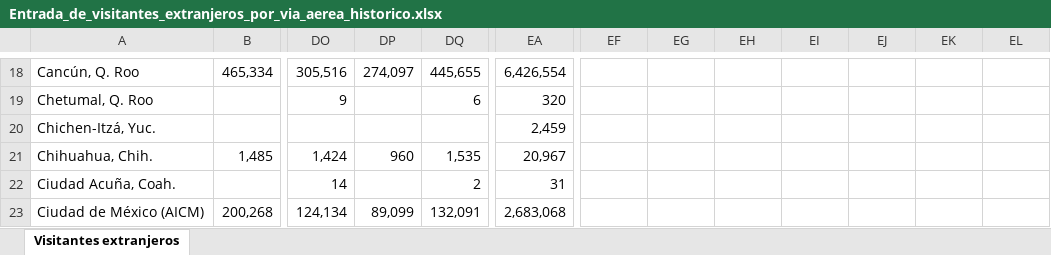
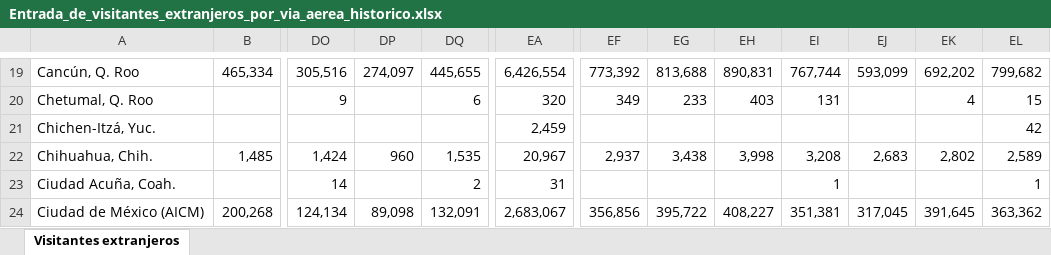
Before and after one commit to DIEEF-IIEG/SIE, an Excel workbook: Entrada_de_visitantes_extranjeros_por_via_aerea_historico.xlsx, sheet Visitantes extranjeros, drawn as a sheet; only a part is shown, gaps mark what is left out; values as stored, in another font and other column widths than the file's, no borders; charts and pictures and conditional formats not drawn; addresses are those after the commit; the diff covers the shown part only; the diff names each change by its address in the sheet, - before the commit and + after, or states it on an @@ line.

```diff
--- a/Entrada_de_visitantes_extranjeros_por_via_aerea_historico.xlsx (sheet Visitantes extranjeros)
+++ b/Entrada_de_visitantes_extranjeros_por_via_aerea_historico.xlsx (sheet Visitantes extranjeros)
-EF19: (empty)
+EF19: 773,392
-EG19: (empty)
+EG19: 813,688
-EH19: (empty)
+EH19: 890,831
-EI19: (empty)
+EI19: 767,744
-EJ19: (empty)
+EJ19: 593,099
-EK19: (empty)
+EK19: 692,202
-EL19: (empty)
+EL19: 799,682
-EF20: (empty)
+EF20: 349
-EG20: (empty)
+EG20: 233
-EH20: (empty)
+EH20: 403
-EI20: (empty)
+EI20: 131
-EK20: (empty)
+EK20: 4
-EL20: (empty)
+EL20: 15
-EL21: (empty)
+EL21: 42
-EF22: (empty)
+EF22: 2,937
-EG22: (empty)
+EG22: 3,438
-EH22: (empty)
+EH22: 3,998
-EI22: (empty)
+EI22: 3,208
-EJ22: (empty)
+EJ22: 2,683
-EK22: (empty)
+EK22: 2,802
-EL22: (empty)
+EL22: 2,589
-EI23: (empty)
+EI23: 1
-EL23: (empty)
+EL23: 1
-DP24: 89,099
+DP24: 89,098
-EA24: 2,683,068
+EA24: 2,683,067
-EF24: (empty)
+EF24: 356,856
-EG24: (empty)
+EG24: 395,722
-EH24: (empty)
+EH24: 408,227
-EI24: (empty)
+EI24: 351,381
-EJ24: (empty)
+EJ24: 317,045
-EK24: (empty)
+EK24: 391,645
-EL24: (empty)
+EL24: 363,362
```
Also changed, not shown: 2 added rows, 427 edited cells and cell formats elsewhere in this sheet, visitantes_extranjeros_via_aerea_jalisco.xlsx.
